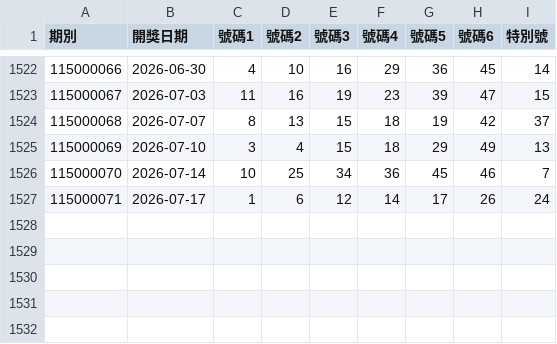
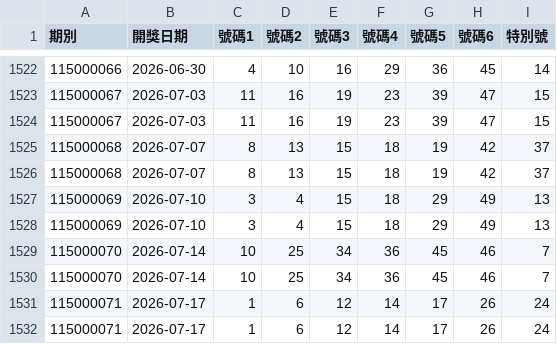
Before and after one commit to goodcheep109-eng/lottery, a CSV file: data/lotto649.csv, drawn as a sheet; only a part is shown, gaps mark what is left out; the diff names each change by its address in the sheet, - before the commit and + after, or states it on an @@ line.

```diff
--- a/data/lotto649.csv
+++ b/data/lotto649.csv
+row 1524: 115000067 | 2026-07-03 | 11 | 16 | 19 | 23 | 39 | 47 | 15
+row 1525: 115000068 | 2026-07-07 | 8 | 13 | 15 | 18 | 19 | 42 | 37
+row 1528: 115000069 | 2026-07-10 | 3 | 4 | 15 | 18 | 29 | 49 | 13
+row 1530: 115000070 | 2026-07-14 | 10 | 25 | 34 | 36 | 45 | 46 | 7
+row 1531: 115000071 | 2026-07-17 | 1 | 6 | 12 | 14 | 17 | 26 | 24
```
Also changed, not shown: 1 other file.
